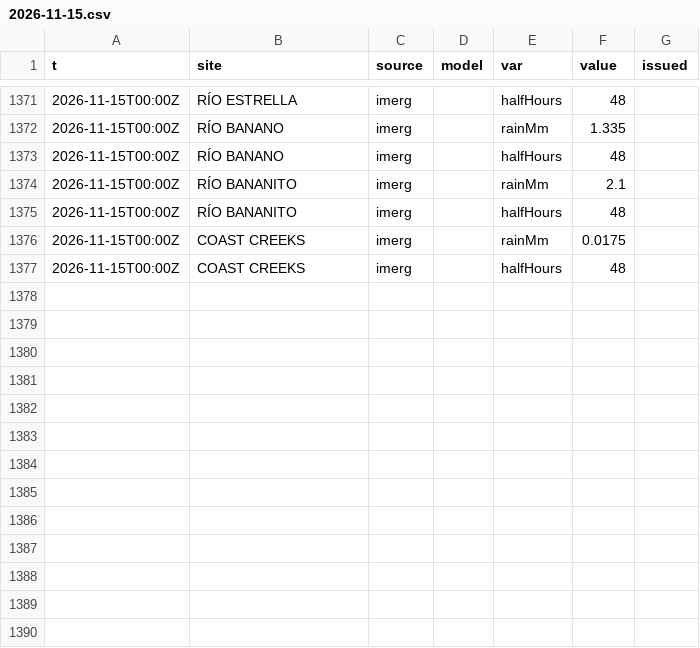
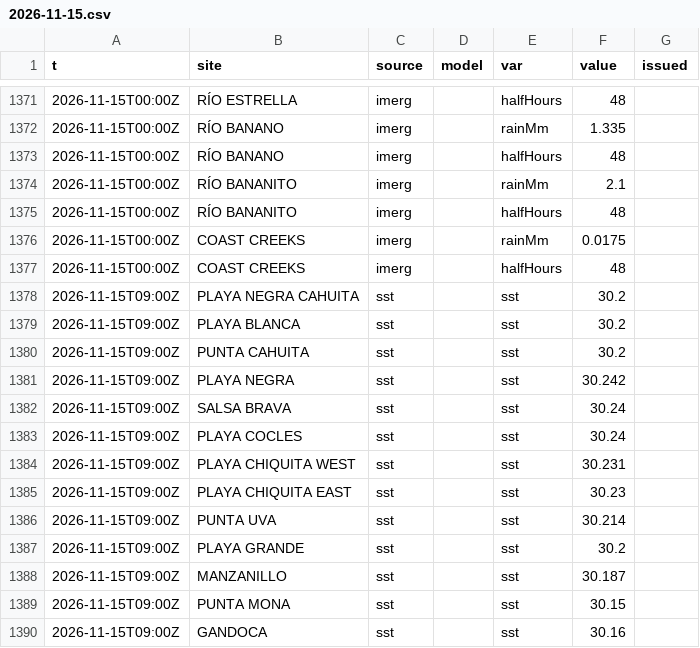
Before and after one commit to josephmclachlan/Fishing-and-Tides, a CSV file: data/2026/2026-11-15.csv, drawn as a sheet; only a part is shown, gaps mark what is left out.

```diff
--- a/data/2026/2026-11-15.csv
+++ b/data/2026/2026-11-15.csv
@@ -1377 +1377,14 @@ t,site,source,model,var,value,issued
 2026-11-15T00:00Z,COAST CREEKS,imerg,,halfHours,48,
+2026-11-15T09:00Z,PLAYA NEGRA CAHUITA,sst,,sst,30.2,
+2026-11-15T09:00Z,PLAYA BLANCA,sst,,sst,30.2,
+2026-11-15T09:00Z,PUNTA CAHUITA,sst,,sst,30.2,
+2026-11-15T09:00Z,PLAYA NEGRA,sst,,sst,30.242,
+2026-11-15T09:00Z,SALSA BRAVA,sst,,sst,30.24,
+2026-11-15T09:00Z,PLAYA COCLES,sst,,sst,30.24,
+2026-11-15T09:00Z,PLAYA CHIQUITA WEST,sst,,sst,30.231,
+2026-11-15T09:00Z,PLAYA CHIQUITA EAST,sst,,sst,30.23,
+2026-11-15T09:00Z,PUNTA UVA,sst,,sst,30.214,
+2026-11-15T09:00Z,PLAYA GRANDE,sst,,sst,30.2,
+2026-11-15T09:00Z,MANZANILLO,sst,,sst,30.187,
+2026-11-15T09:00Z,PUNTA MONA,sst,,sst,30.15,
+2026-11-15T09:00Z,GANDOCA,sst,,sst,30.16,
```
